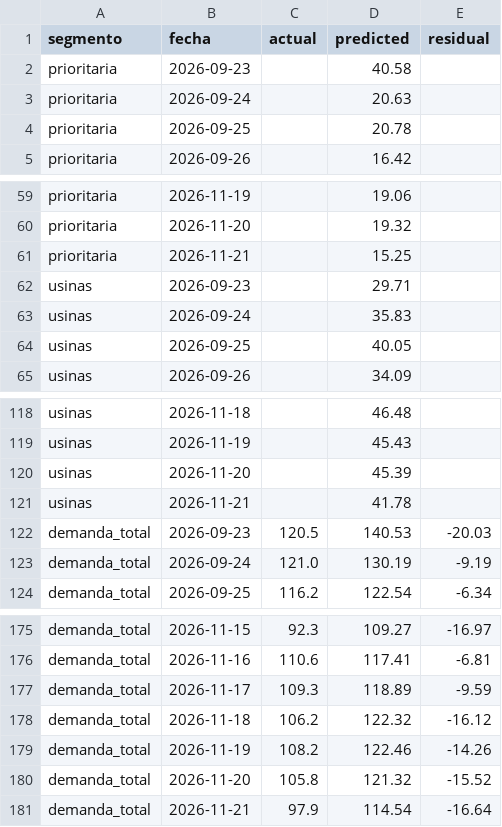
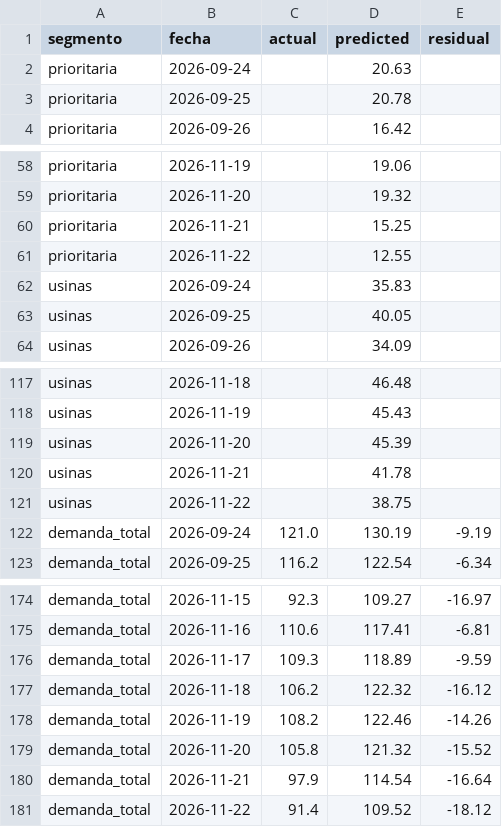
Before and after one commit to mpodeley/estado-red-gas, a CSV file: public/data/forecast_backtest.csv, drawn as a sheet; only a part is shown, gaps mark what is left out; removed rows and columns are numbered as before the commit, all else as after; the diff names each change by its address in the sheet, - before the commit and + after, or states it on an @@ line.

```diff
--- a/public/data/forecast_backtest.csv
+++ b/public/data/forecast_backtest.csv
-row 2: prioritaria | 2026-09-23 |  | 40.58
-row 62: usinas | 2026-09-23 |  | 29.71
+row 61: prioritaria | 2026-11-22 |  | 12.55
-row 122: demanda_total | 2026-09-23 | 120.5 | 140.53 | -20.03
+row 121: usinas | 2026-11-22 |  | 38.75
+row 181: demanda_total | 2026-11-22 | 91.4 | 109.52 | -18.12
```
Also changed, not shown: public/data/carga_datos.csv, public/data/daily.csv, 28 other files.
